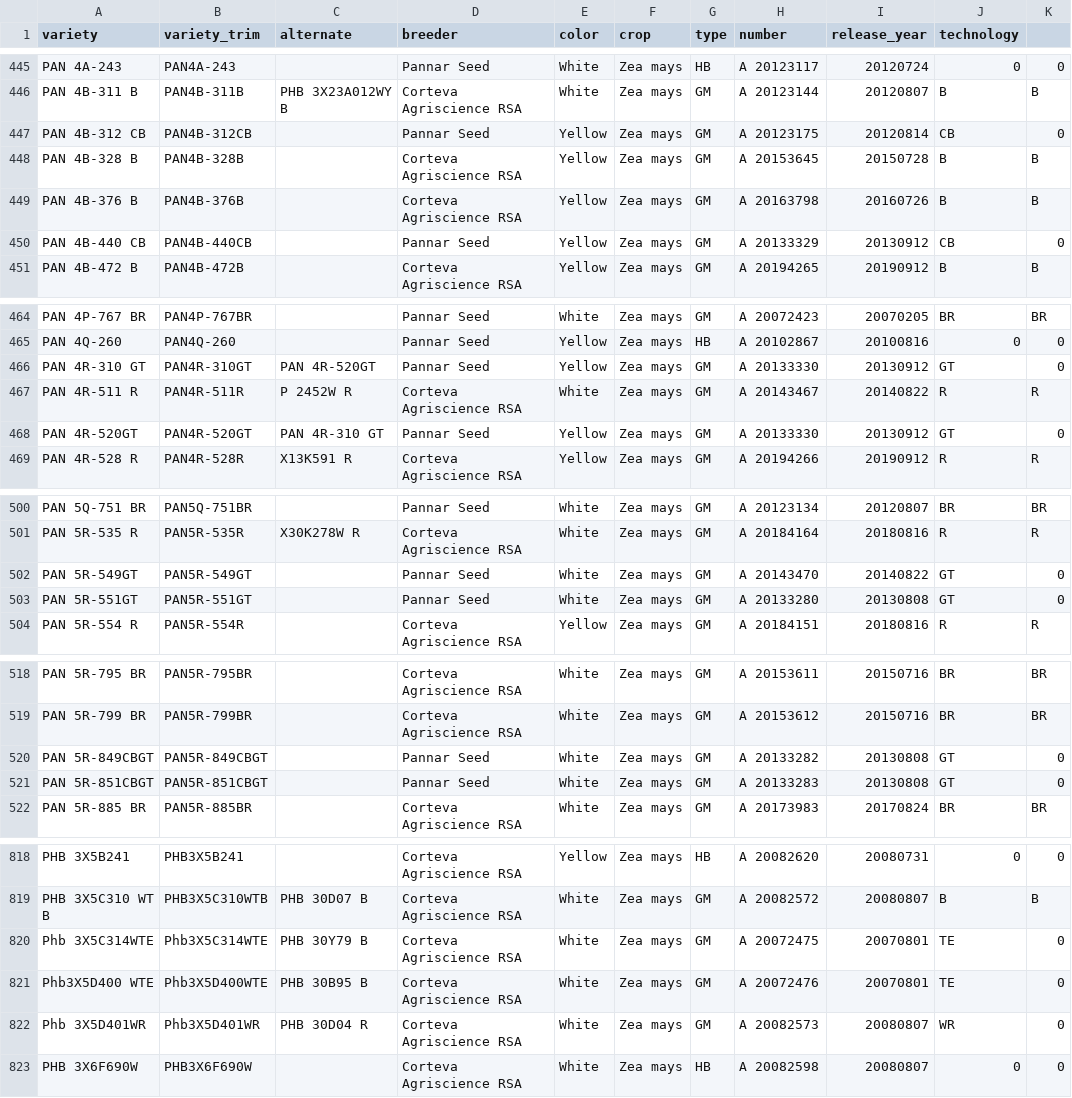
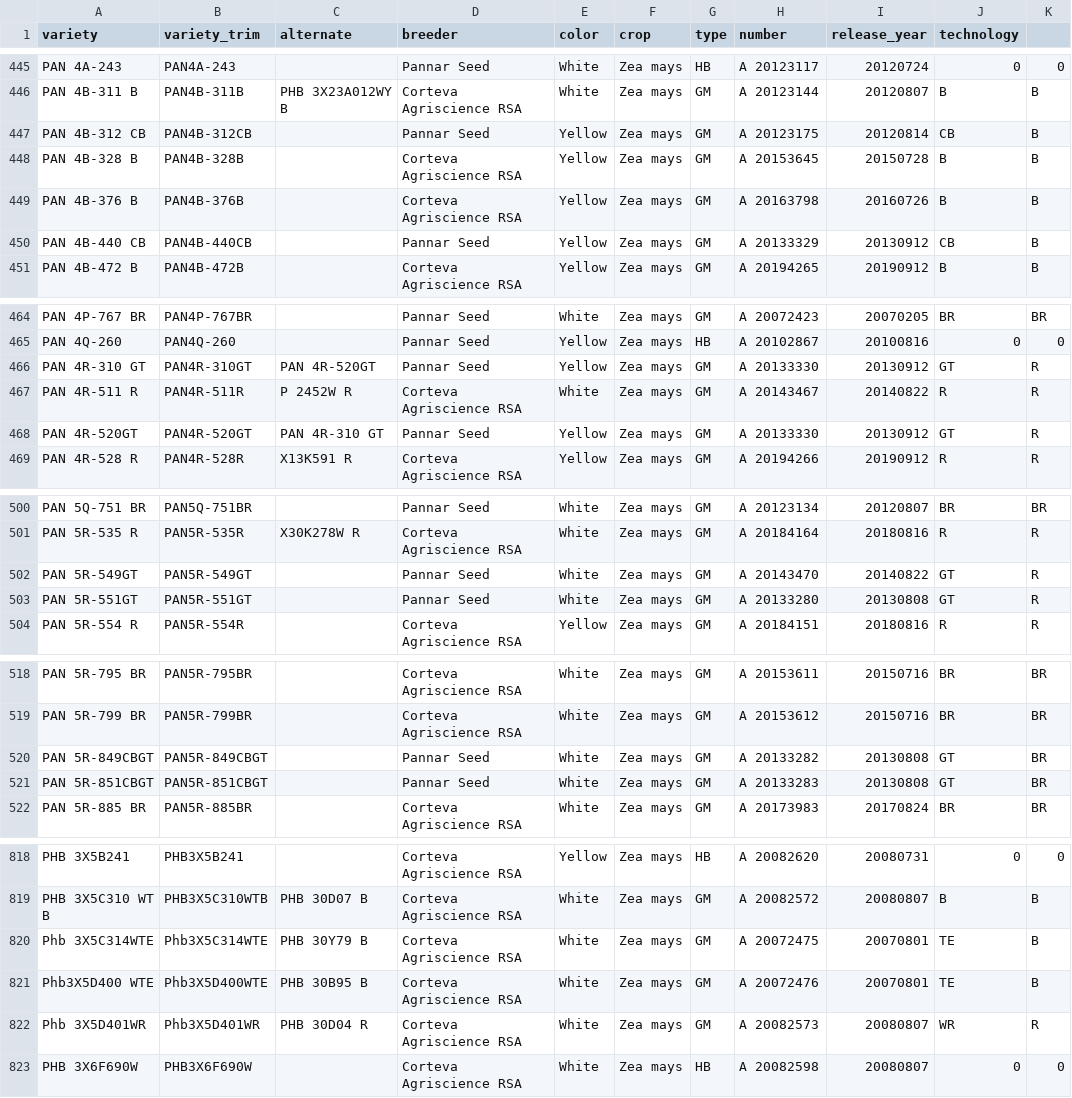
Before and after one commit to cfcooper/maize, a CSV file: data/metadata/cultivarlist.csv, drawn as a sheet; only a part is shown, gaps mark what is left out; the diff covers the shown part only.

```diff
--- a/data/metadata/cultivarlist.csv
+++ b/data/metadata/cultivarlist.csv
@@ -446,6 +446,6 @@ PAN 4A-243,PAN4A-243,,Pannar Seed,White,Zea mays,HB,A 20123117,20120724,0,0
 PAN 4B-311 B,PAN4B-311B,PHB 3X23A012WY B,Corteva Agriscience RSA,White,Zea mays,GM,A 20123144,20120807,B,B
-PAN 4B-312 CB,PAN4B-312CB,,Pannar Seed,Yellow,Zea mays,GM,A 20123175,20120814,CB,0
+PAN 4B-312 CB,PAN4B-312CB,,Pannar Seed,Yellow,Zea mays,GM,A 20123175,20120814,CB,B
 PAN 4B-328 B,PAN4B-328B,,Corteva Agriscience RSA,Yellow,Zea mays,GM,A 20153645,20150728,B,B
 PAN 4B-376 B,PAN4B-376B,,Corteva Agriscience RSA,Yellow,Zea mays,GM,A 20163798,20160726,B,B
-PAN 4B-440 CB,PAN4B-440CB,,Pannar Seed,Yellow,Zea mays,GM,A 20133329,20130912,CB,0
+PAN 4B-440 CB,PAN4B-440CB,,Pannar Seed,Yellow,Zea mays,GM,A 20133329,20130912,CB,B
 PAN 4B-472 B,PAN4B-472B,,Corteva Agriscience RSA,Yellow,Zea mays,GM,A 20194265,20190912,B,B
@@ -465,5 +465,5 @@ PAN 4P-767 BR,PAN4P-767BR,,Pannar Seed,White,Zea mays,GM,A 20072423,20070205,BR,
 PAN 4Q-260,PAN4Q-260,,Pannar Seed,Yellow,Zea mays,HB,A 20102867,20100816,0,0
-PAN 4R-310 GT,PAN4R-310GT,PAN 4R-520GT,Pannar Seed,Yellow,Zea mays,GM,A 20133330,20130912,GT,0
+PAN 4R-310 GT,PAN4R-310GT,PAN 4R-520GT,Pannar Seed,Yellow,Zea mays,GM,A 20133330,20130912,GT,R
 PAN 4R-511 R,PAN4R-511R,P 2452W R,Corteva Agriscience RSA,White,Zea mays,GM,A 20143467,20140822,R,R
-PAN 4R-520GT,PAN4R-520GT,PAN 4R-310 GT,Pannar Seed,Yellow,Zea mays,GM,A 20133330,20130912,GT,0
+PAN 4R-520GT,PAN4R-520GT,PAN 4R-310 GT,Pannar Seed,Yellow,Zea mays,GM,A 20133330,20130912,GT,R
 PAN 4R-528 R,PAN4R-528R,X13K591 R,Corteva Agriscience RSA,Yellow,Zea mays,GM,A 20194266,20190912,R,R
@@ -501,4 +501,4 @@ PAN 5Q-751 BR,PAN5Q-751BR,,Pannar Seed,White,Zea mays,GM,A 20123134,20120807,BR,
 PAN 5R-535 R,PAN5R-535R,X30K278W R,Corteva Agriscience RSA,White,Zea mays,GM,A 20184164,20180816,R,R
-PAN 5R-549GT,PAN5R-549GT,,Pannar Seed,White,Zea mays,GM,A 20143470,20140822,GT,0
-PAN 5R-551GT,PAN5R-551GT,,Pannar Seed,White,Zea mays,GM,A 20133280,20130808,GT,0
+PAN 5R-549GT,PAN5R-549GT,,Pannar Seed,White,Zea mays,GM,A 20143470,20140822,GT,R
+PAN 5R-551GT,PAN5R-551GT,,Pannar Seed,White,Zea mays,GM,A 20133280,20130808,GT,R
 PAN 5R-554 R,PAN5R-554R,,Corteva Agriscience RSA,Yellow,Zea mays,GM,A 20184151,20180816,R,R
@@ -519,4 +519,4 @@ PAN 5R-795 BR,PAN5R-795BR,,Corteva Agriscience RSA,White,Zea mays,GM,A 20153611,
 PAN 5R-799 BR,PAN5R-799BR,,Corteva Agriscience RSA,White,Zea mays,GM,A 20153612,20150716,BR,BR
-PAN 5R-849CBGT,PAN5R-849CBGT,,Pannar Seed,White,Zea mays,GM,A 20133282,20130808,GT,0
-PAN 5R-851CBGT,PAN5R-851CBGT,,Pannar Seed,White,Zea mays,GM,A 20133283,20130808,GT,0
+PAN 5R-849CBGT,PAN5R-849CBGT,,Pannar Seed,White,Zea mays,GM,A 20133282,20130808,GT,BR
+PAN 5R-851CBGT,PAN5R-851CBGT,,Pannar Seed,White,Zea mays,GM,A 20133283,20130808,GT,BR
 PAN 5R-885 BR,PAN5R-885BR,,Corteva Agriscience RSA,White,Zea mays,GM,A 20173983,20170824,BR,BR
@@ -819,5 +819,5 @@ PHB 3X5B241,PHB3X5B241,,Corteva Agriscience RSA,Yellow,Zea mays,HB,A 20082620,20
 PHB 3X5C310 WT B,PHB3X5C310WTB,PHB 30D07 B,Corteva Agriscience RSA,White,Zea mays,GM,A 20082572,20080807,B,B
-Phb 3X5C314WTE,Phb3X5C314WTE,PHB 30Y79 B,Corteva Agriscience RSA,White,Zea mays,GM,A 20072475,20070801,TE,0
-Phb3X5D400 WTE,Phb3X5D400WTE,PHB 30B95 B,Corteva Agriscience RSA,White,Zea mays,GM,A 20072476,20070801,TE,0
-Phb 3X5D401WR,Phb3X5D401WR,PHB 30D04 R,Corteva Agriscience RSA,White,Zea mays,GM,A 20082573,20080807,WR,0
+Phb 3X5C314WTE,Phb3X5C314WTE,PHB 30Y79 B,Corteva Agriscience RSA,White,Zea mays,GM,A 20072475,20070801,TE,B
+Phb3X5D400 WTE,Phb3X5D400WTE,PHB 30B95 B,Corteva Agriscience RSA,White,Zea mays,GM,A 20072476,20070801,TE,B
+Phb 3X5D401WR,Phb3X5D401WR,PHB 30D04 R,Corteva Agriscience RSA,White,Zea mays,GM,A 20082573,20080807,WR,R
 PHB 3X6F690W,PHB3X6F690W,,Corteva Agriscience RSA,White,Zea mays,HB,A 20082598,20080807,0,0
```
Also changed, not shown: 11 edited cells elsewhere in this file, 1 other file.
